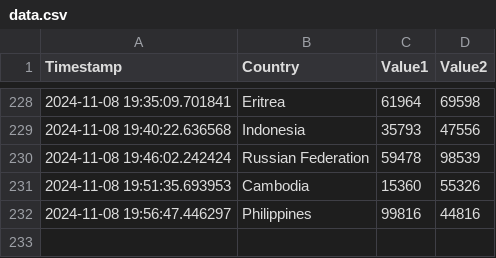
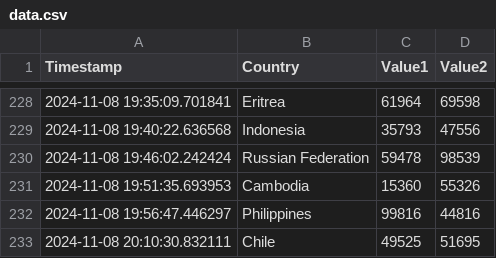
Before and after one commit to Swadeep888/DayTracking, a CSV file: data.csv, drawn as a sheet; only a part is shown, gaps mark what is left out; the diff names each change by its address in the sheet, - before the commit and + after, or states it on an @@ line.

Commit message:
Update CSV file with new data

```diff
--- a/data.csv
+++ b/data.csv
+row 233: 2024-11-08 20:10:30.832111 | Chile | 49525 | 51695
```
